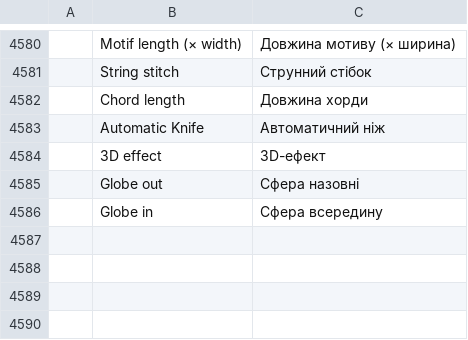
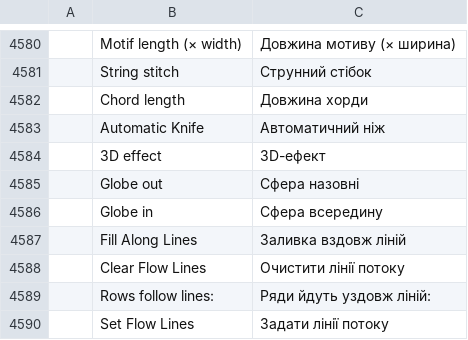
Before and after one commit to SiteSentrix/StitchFoundry, a TSV file: crates/ui-egui/src/i18n/uk.tsv, drawn as a sheet; only a part is shown, gaps mark what is left out; the diff names each change by its address in the sheet, - before the commit and + after, or states it on an @@ line.

```diff
--- a/crates/ui-egui/src/i18n/uk.tsv
+++ b/crates/ui-egui/src/i18n/uk.tsv
+row 4587:  | Fill Along Lines | Заливка вздовж ліній
+row 4588:  | Clear Flow Lines | Очистити лінії потоку
+row 4589:  | Rows follow lines: | Ряди йдуть уздовж ліній:
+row 4590:  | Set Flow Lines | Задати лінії потоку
```
Also changed, not shown: crates/ui-egui/src/i18n/es.tsv, crates/ui-egui/src/i18n/fr.tsv, 23 other files.
